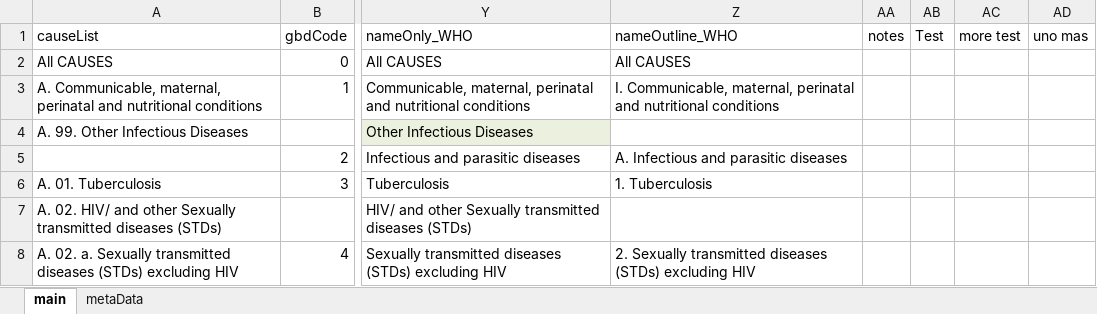
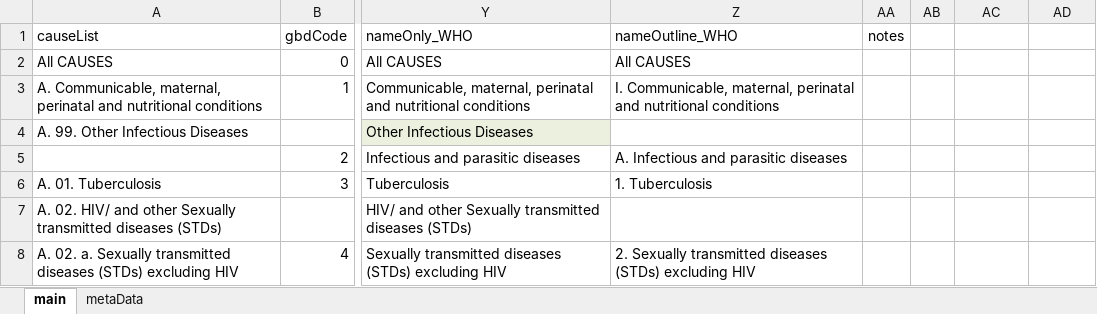
Before and after one commit to mcSamuelDataSci/CACommunityBurden, an Excel workbook: myCBD/myInfo/gbd.ICD.Map.xlsx, sheet main, drawn as a sheet; only a part is shown, gaps mark what is left out; values as stored, in another font and other column widths than the file's, no borders; the diff names each change by its address in the sheet, - before the commit and + after, or states it on an @@ line.

Commit message:
ICD 10 sheet cleaning

```diff
--- a/myCBD/myInfo/gbd.ICD.Map.xlsx (sheet main)
+++ b/myCBD/myInfo/gbd.ICD.Map.xlsx (sheet main)
-AB1: Test
+AB1: (empty)
-AC1: more test
+AC1: (empty)
-AD1: uno mas
+AD1: (empty)
```
